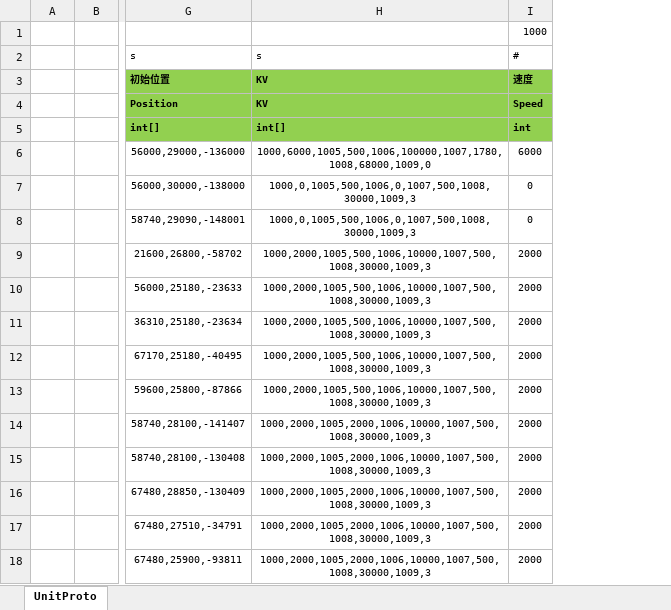
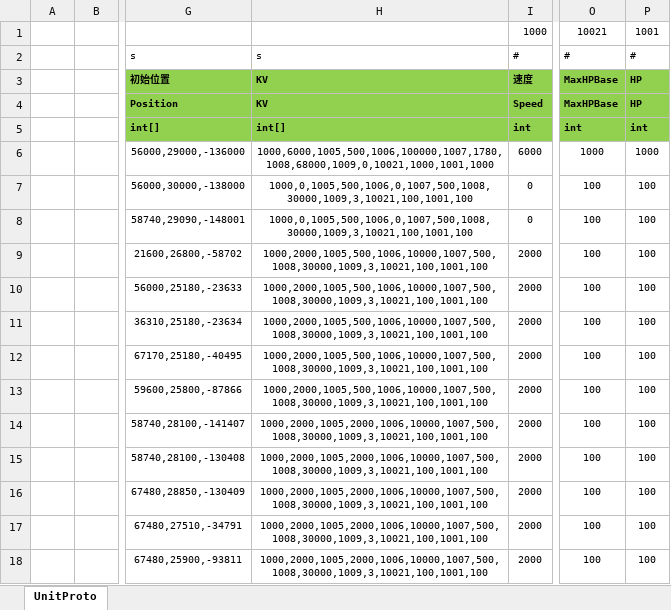
Before and after one commit to ificanli/ETGame, an Excel workbook: Packages/cn.etetet.wow/Excel/UnitConfig.xlsx, sheet UnitProto, drawn as a sheet; only a part is shown, gaps mark what is left out; values as stored, in another font and other column widths than the file's, no borders; removed rows and columns are numbered as before the commit, all else as after; the diff names each change by its address in the sheet, - before the commit and + after, or states it on an @@ line.

```diff
--- a/Packages/cn.etetet.wow/Excel/UnitConfig.xlsx (sheet UnitProto)
+++ b/Packages/cn.etetet.wow/Excel/UnitConfig.xlsx (sheet UnitProto)
-column H, rows 2-18: s | KV | KV | int[] | 1000,6000,1005,500,1006,100000,1007,1780,1008,68000,1009,0 | 1000,0,1005,500,1006,0,1007,500,1008,30000,1009,3 | 1000,0,1005,500,1006,0,1007,500,1008,30000,1009,3 | 1000,2000,1005,500,1006,10000,1007,500,1008,30000,1009,3 | 1000,2000,1005,500,1006,10000,1007,500,1008,30000,1009,3 | 1000,2000,1005,500,1006,10000,1007,500,1008,30000,1009,3 | 1000,2000,1005,500,1006,10000,1007,500,1008,30000,1009,3 | 1000,2000,1005,500,1006,10000,1007,500,1008,30000,1009,3 | 1000,2000,1005,2000,1006,10000,1007,500,1008,30000,1009,3 | 1000,2000,1005,2000,1006,10000,1007,500,1008,30000,1009,3 | 1000,2000,1005,2000,1006,10000,1007,500,1008,30000,1009,3 | 1000,2000,1005,2000,1006,10000,1007,500,1008,30000,1009,3 | 1000,2000,1005,2000,1006,10000,1007,500,1008,30000,1009,3
+column H, rows 2-18: s | KV | KV | int[] | 1000,6000,1005,500,1006,100000,1007,1780,1008,68000,1009,0,10021,1000,1001,1000 | 1000,0,1005,500,1006,0,1007,500,1008,30000,1009,3,10021,100,1001,100 | 1000,0,1005,500,1006,0,1007,500,1008,30000,1009,3,10021,100,1001,100 | 1000,2000,1005,500,1006,10000,1007,500,1008,30000,1009,3,10021,100,1001,100 | 1000,2000,1005,500,1006,10000,1007,500,1008,30000,1009,3,10021,100,1001,100 | 1000,2000,1005,500,1006,10000,1007,500,1008,30000,1009,3,10021,100,1001,100 | 1000,2000,1005,500,1006,10000,1007,500,1008,30000,1009,3,10021,100,1001,100 | 1000,2000,1005,500,1006,10000,1007,500,1008,30000,1009,3,10021,100,1001,100 | 1000,2000,1005,2000,1006,10000,1007,500,1008,30000,1009,3,10021,100,1001,100 | 1000,2000,1005,2000,1006,10000,1007,500,1008,30000,1009,3,10021,100,1001,100 | 1000,2000,1005,2000,1006,10000,1007,500,1008,30000,1009,3,10021,100,1001,100 | 1000,2000,1005,2000,1006,10000,1007,500,1008,30000,1009,3,10021,100,1001,100 | 1000,2000,1005,2000,1006,10000,1007,500,1008,30000,1009,3,10021,100,1001,100
+column O, rows 1-18: 10021 | # | MaxHPBase | MaxHPBase | int | 1000 | 100 | 100 | 100 | 100 | 100 | 100 | 100 | 100 | 100 | 100 | 100 | 100
+column P, rows 1-18: 1001 | # | HP | HP | int | 1000 | 100 | 100 | 100 | 100 | 100 | 100 | 100 | 100 | 100 | 100 | 100 | 100
```
Also changed, not shown: Packages/cn.etetet.wow/Excel/NumericTypeConfig.xlsx, 16 other files.
